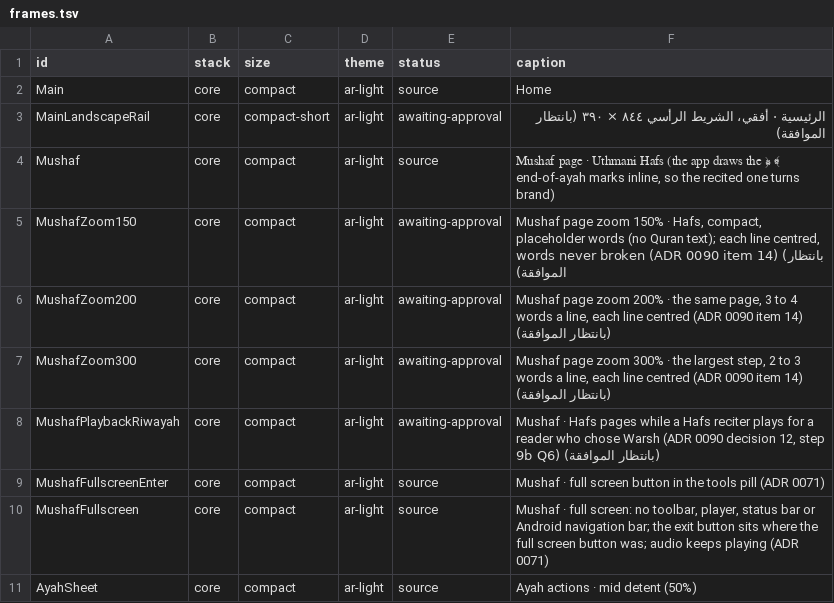
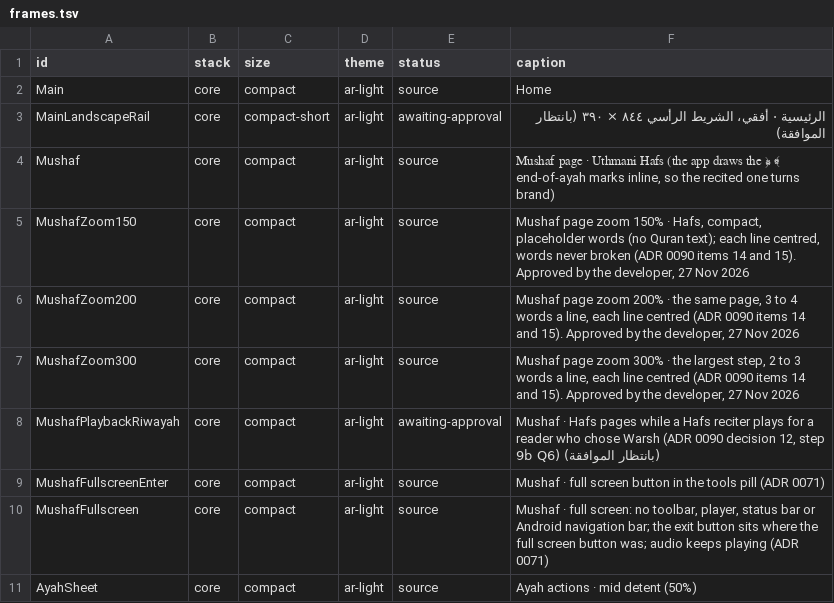
Before and after one commit to eyadalasfahany/quran-app, a TSV file: design/screens/frames.tsv, drawn as a sheet; only a part is shown.

```diff
--- a/design/screens/frames.tsv
+++ b/design/screens/frames.tsv
@@ -4,5 +4,5 @@ MainLandscapeRail	core	compact-short	ar-light	awaiting-approval	الرئيسية
 Mushaf	core	compact	ar-light	source	Mushaf page · Uthmani Hafs (the app draws the ﴿ ﴾ end-of-ayah marks inline, so the recited one turns brand)
-MushafZoom150	core	compact	ar-light	awaiting-approval	Mushaf page zoom 150% · Hafs, compact, placeholder words (no Quran text); each line centred, words never broken (ADR 0090 item 14) (بانتظار الموافقة)
-MushafZoom200	core	compact	ar-light	awaiting-approval	Mushaf page zoom 200% · the same page, 3 to 4 words a line, each line centred (ADR 0090 item 14) (بانتظار الموافقة)
-MushafZoom300	core	compact	ar-light	awaiting-approval	Mushaf page zoom 300% · the largest step, 2 to 3 words a line, each line centred (ADR 0090 item 14) (بانتظار الموافقة)
+MushafZoom150	core	compact	ar-light	source	Mushaf page zoom 150% · Hafs, compact, placeholder words (no Quran text); each line centred, words never broken (ADR 0090 items 14 and 15). Approved by the developer, 27 Nov 2026
+MushafZoom200	core	compact	ar-light	source	Mushaf page zoom 200% · the same page, 3 to 4 words a line, each line centred (ADR 0090 items 14 and 15). Approved by the developer, 27 Nov 2026
+MushafZoom300	core	compact	ar-light	source	Mushaf page zoom 300% · the largest step, 2 to 3 words a line, each line centred (ADR 0090 items 14 and 15). Approved by the developer, 27 Nov 2026
 MushafPlaybackRiwayah	core	compact	ar-light	awaiting-approval	Mushaf · Hafs pages while a Hafs reciter plays for a reader who chose Warsh (ADR 0090 decision 12, step 9b Q6) (بانتظار الموافقة)
```
Also changed, not shown: 21 other files.
